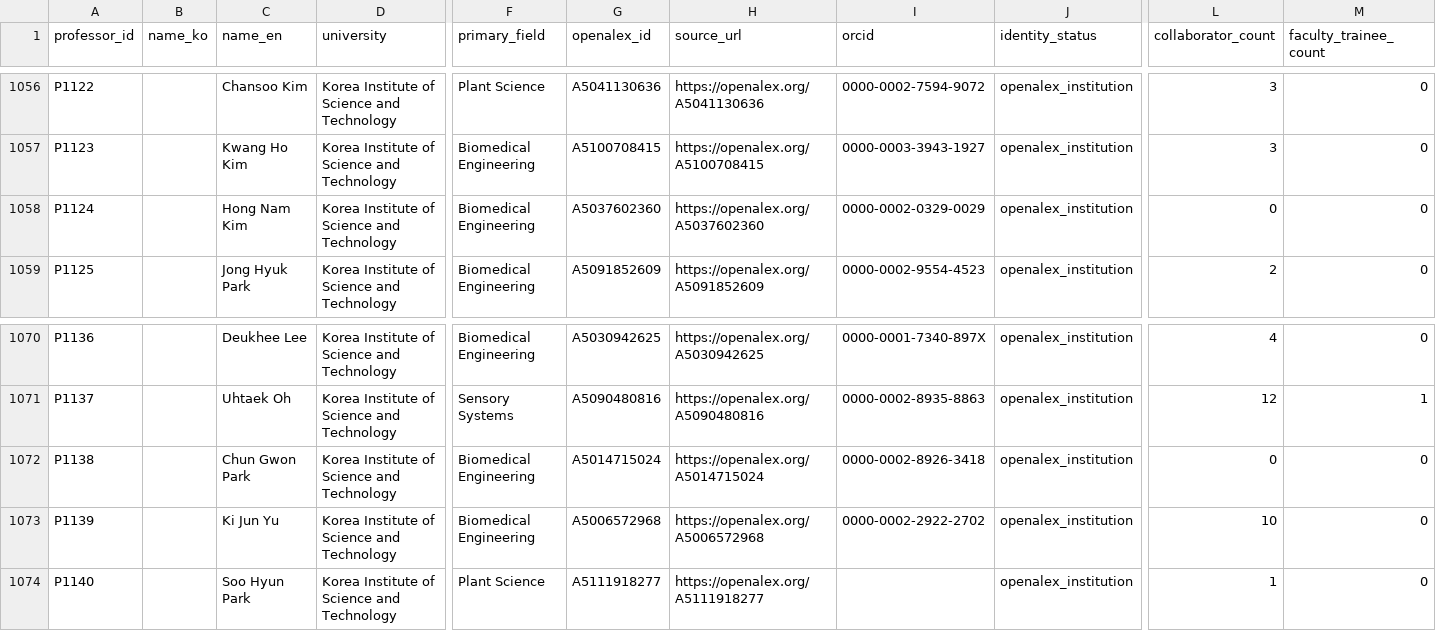
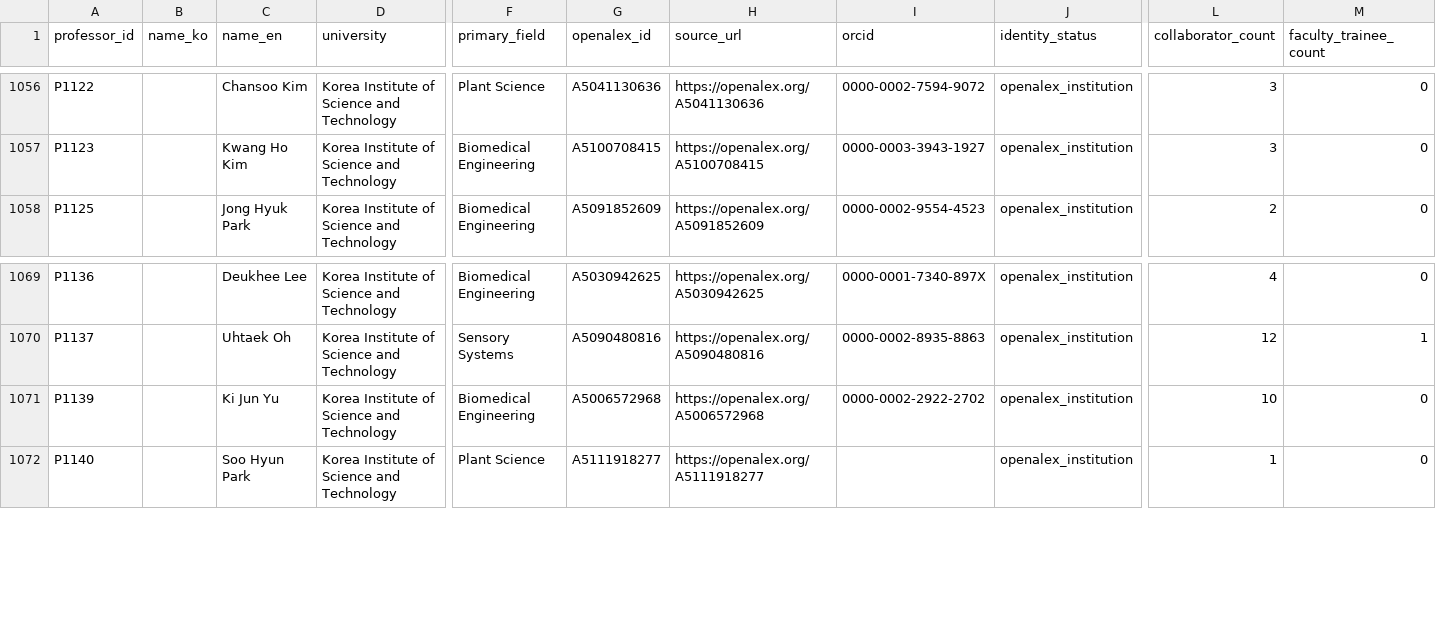
Before and after one commit to hyungjin1213-collab/about_bio, a CSV file: 0. korea bio map/output/network_nodes.csv, drawn as a sheet; only a part is shown, gaps mark what is left out; rows hold the shown columns only; the diff names each change by its address in the sheet, - before the commit and + after, or states it on an @@ line.

```diff
--- a/0. korea bio map/output/network_nodes.csv
+++ b/0. korea bio map/output/network_nodes.csv
-row 1058: P1124 |  | Hong Nam Kim | Korea Institute of Science and Technology | Biomedical Engineering | A5037602360 | https://openalex.org/A5037602360 | 0000-0002-0329-0029 | openalex_institution | 0 | 0
-row 1072: P1138 |  | Chun Gwon Park | Korea Institute of Science and Technology | Biomedical Engineering | A5014715024 | https://openalex.org/A5014715024 | 0000-0002-8926-3418 | openalex_institution | 0 | 0
```
Also changed, not shown: 0. korea bio map/data/professor_overrides.csv, 1 other file.
